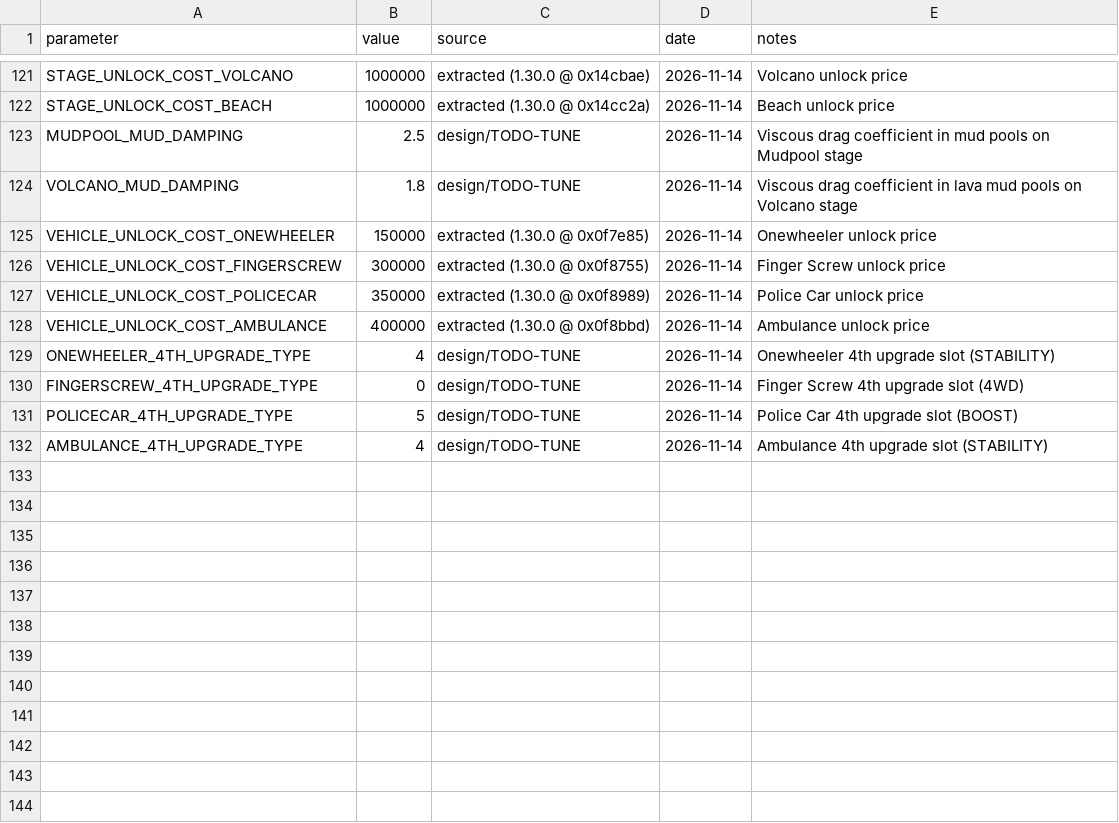
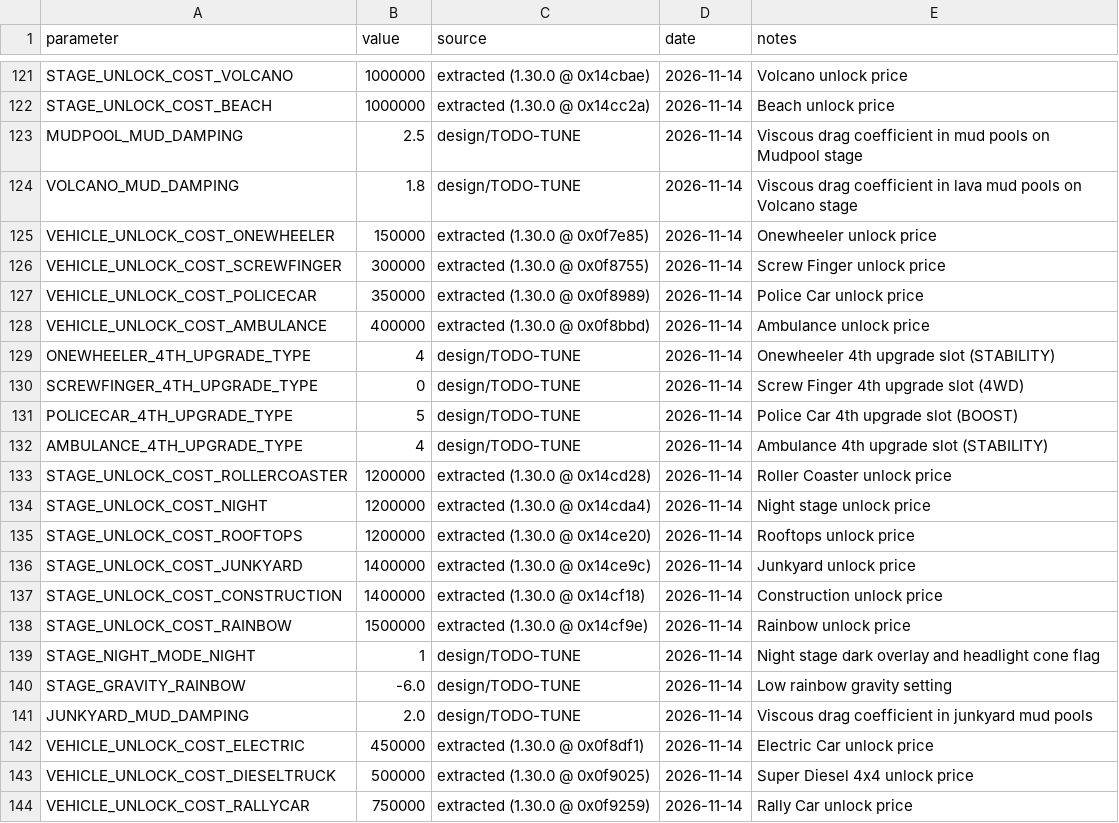
Before and after one commit to Coosiks/hill-climb-racing-psp, a CSV file: docs/params.csv, drawn as a sheet; only a part is shown, gaps mark what is left out; the diff covers the shown part only.

Commit message:
feat: Batch 13 - 18 stages, 18 vehicles, Night Mode, heightfield determinism and Test 19

```diff
--- a/docs/params.csv
+++ b/docs/params.csv
@@ -125,3 +125,3 @@ VOLCANO_MUD_DAMPING,1.8,design/TODO-TUNE,2026-11-14,Viscous drag coefficient in
 VEHICLE_UNLOCK_COST_ONEWHEELER,150000,extracted (1.30.0 @ 0x0f7e85),2026-11-14,Onewheeler unlock price
-VEHICLE_UNLOCK_COST_FINGERSCREW,300000,extracted (1.30.0 @ 0x0f8755),2026-11-14,Finger Screw unlock price
+VEHICLE_UNLOCK_COST_SCREWFINGER,300000,extracted (1.30.0 @ 0x0f8755),2026-11-14,Screw Finger unlock price
 VEHICLE_UNLOCK_COST_POLICECAR,350000,extracted (1.30.0 @ 0x0f8989),2026-11-14,Police Car unlock price
@@ -129,4 +129,16 @@ VEHICLE_UNLOCK_COST_AMBULANCE,400000,extracted (1.30.0 @ 0x0f8bbd),2026-11-14,Am
 ONEWHEELER_4TH_UPGRADE_TYPE,4,design/TODO-TUNE,2026-11-14,Onewheeler 4th upgrade slot (STABILITY)
-FINGERSCREW_4TH_UPGRADE_TYPE,0,design/TODO-TUNE,2026-11-14,Finger Screw 4th upgrade slot (4WD)
+SCREWFINGER_4TH_UPGRADE_TYPE,0,design/TODO-TUNE,2026-11-14,Screw Finger 4th upgrade slot (4WD)
 POLICECAR_4TH_UPGRADE_TYPE,5,design/TODO-TUNE,2026-11-14,Police Car 4th upgrade slot (BOOST)
 AMBULANCE_4TH_UPGRADE_TYPE,4,design/TODO-TUNE,2026-11-14,Ambulance 4th upgrade slot (STABILITY)
+STAGE_UNLOCK_COST_ROLLERCOASTER,1200000,extracted (1.30.0 @ 0x14cd28),2026-11-14,Roller Coaster unlock price
+STAGE_UNLOCK_COST_NIGHT,1200000,extracted (1.30.0 @ 0x14cda4),2026-11-14,Night stage unlock price
+STAGE_UNLOCK_COST_ROOFTOPS,1200000,extracted (1.30.0 @ 0x14ce20),2026-11-14,Rooftops unlock price
+STAGE_UNLOCK_COST_JUNKYARD,1400000,extracted (1.30.0 @ 0x14ce9c),2026-11-14,Junkyard unlock price
+STAGE_UNLOCK_COST_CONSTRUCTION,1400000,extracted (1.30.0 @ 0x14cf18),2026-11-14,Construction unlock price
+STAGE_UNLOCK_COST_RAINBOW,1500000,extracted (1.30.0 @ 0x14cf9e),2026-11-14,Rainbow unlock price
+STAGE_NIGHT_MODE_NIGHT,1,design/TODO-TUNE,2026-11-14,Night stage dark overlay and headlight cone flag
+STAGE_GRAVITY_RAINBOW,-6.0,design/TODO-TUNE,2026-11-14,Low rainbow gravity setting
+JUNKYARD_MUD_DAMPING,2.0,design/TODO-TUNE,2026-11-14,Viscous drag coefficient in junkyard mud pools
+VEHICLE_UNLOCK_COST_ELECTRIC,450000,extracted (1.30.0 @ 0x0f8df1),2026-11-14,Electric Car unlock price
+VEHICLE_UNLOCK_COST_DIESELTRUCK,500000,extracted (1.30.0 @ 0x0f9025),2026-11-14,Super Diesel 4x4 unlock price
+VEHICLE_UNLOCK_COST_RALLYCAR,750000,extracted (1.30.0 @ 0x0f9259),2026-11-14,Rally Car unlock price
```
Also changed, not shown: 11 added rows elsewhere in this file, 29 other files.
